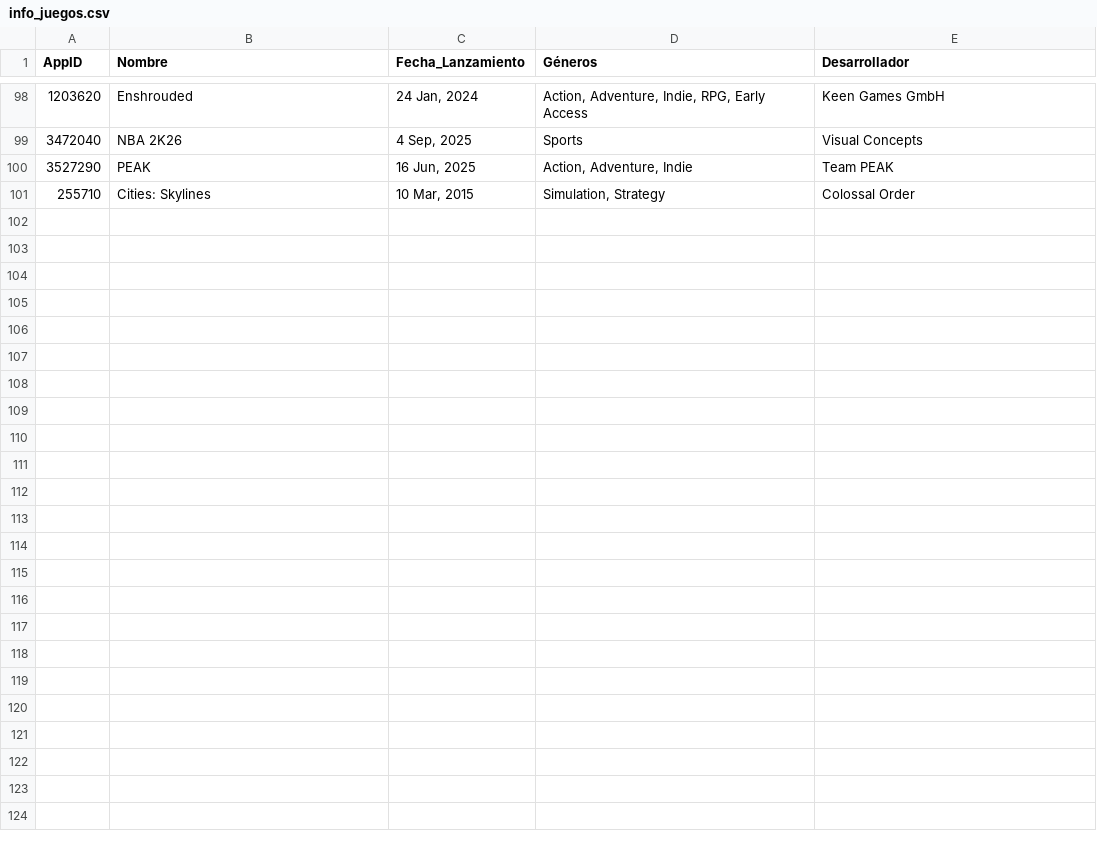
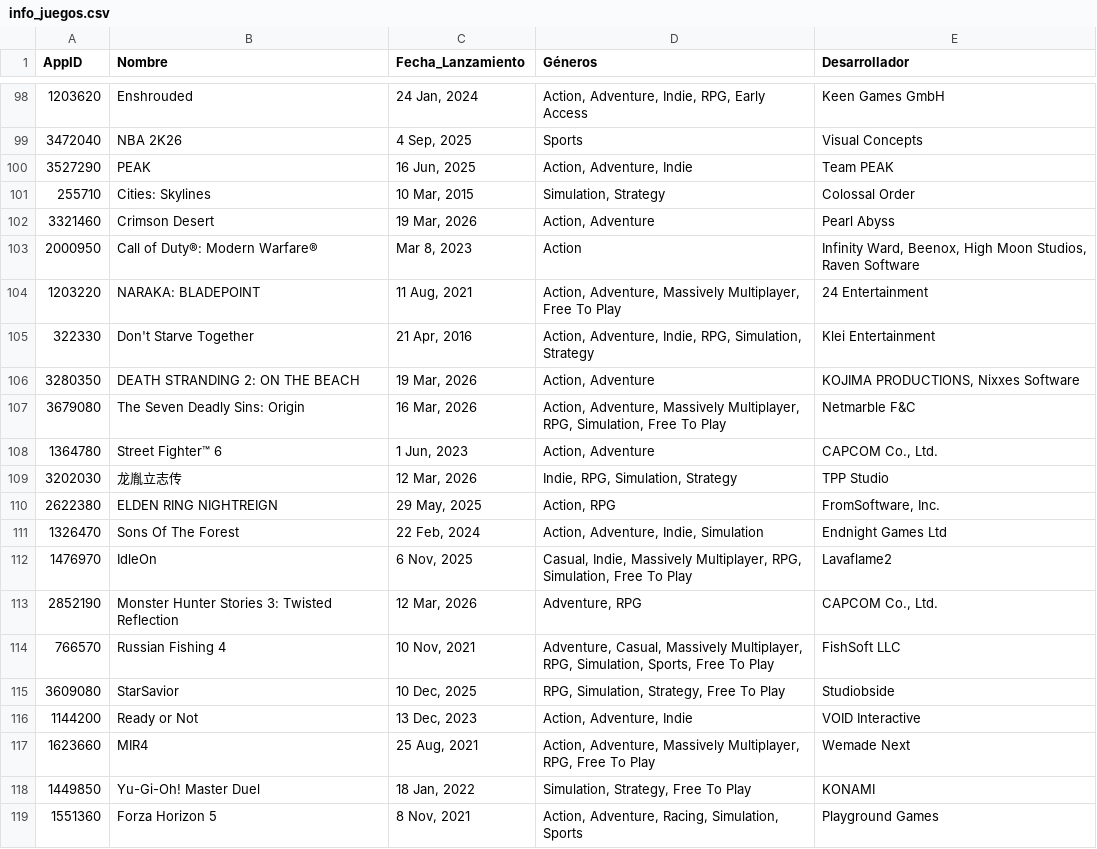
Before and after one commit to PabloOR58/spvj, a CSV file: Clean/info_juegos.csv, drawn as a sheet; only a part is shown, gaps mark what is left out.

```diff
--- a/Clean/info_juegos.csv
+++ b/Clean/info_juegos.csv
@@ -101 +101,19 @@ AppID,Nombre,Fecha_Lanzamiento,Géneros,Desarrollador
 255710,Cities: Skylines,"10 Mar, 2015","Simulation, Strategy",Colossal Order
+3321460,Crimson Desert,"19 Mar, 2026","Action, Adventure",Pearl Abyss
+2000950,Call of Duty®: Modern Warfare®,"Mar 8, 2023",Action,"Infinity Ward, Beenox, High Moon Studios, Raven Software"
+1203220,NARAKA: BLADEPOINT,"11 Aug, 2021","Action, Adventure, Massively Multiplayer, Free To Play",24 Entertainment
+322330,Don't Starve Together,"21 Apr, 2016","Action, Adventure, Indie, RPG, Simulation, Strategy",Klei Entertainment
+3280350,DEATH STRANDING 2: ON THE BEACH,"19 Mar, 2026","Action, Adventure","KOJIMA PRODUCTIONS, Nixxes Software "
+3679080,The Seven Deadly Sins: Origin,"16 Mar, 2026","Action, Adventure, Massively Multiplayer, RPG, Simulation, Free To Play",Netmarble F&C
+1364780,Street Fighter™ 6,"1 Jun, 2023","Action, Adventure","CAPCOM Co., Ltd."
+3202030,龙胤立志传,"12 Mar, 2026","Indie, RPG, Simulation, Strategy",TPP Studio
+2622380,ELDEN RING NIGHTREIGN,"29 May, 2025","Action, RPG","FromSoftware, Inc."
+1326470,Sons Of The Forest,"22 Feb, 2024","Action, Adventure, Indie, Simulation",Endnight Games Ltd
+1476970,IdleOn,"6 Nov, 2025","Casual, Indie, Massively Multiplayer, RPG, Simulation, Free To Play",Lavaflame2
+2852190,Monster Hunter Stories 3: Twisted Reflection,"12 Mar, 2026","Adventure, RPG","CAPCOM Co., Ltd."
+766570,Russian Fishing 4,"10 Nov, 2021","Adventure, Casual, Massively Multiplayer, RPG, Simulation, Sports, Free To Play",FishSoft LLC
+3609080,StarSavior,"10 Dec, 2025","RPG, Simulation, Strategy, Free To Play",Studiobside
+1144200,Ready or Not,"13 Dec, 2023","Action, Adventure, Indie",VOID Interactive
+1623660,MIR4,"25 Aug, 2021","Action, Adventure, Massively Multiplayer, RPG, Free To Play",Wemade Next
+1449850,Yu-Gi-Oh! Master Duel,"18 Jan, 2022","Simulation, Strategy, Free To Play",KONAMI
+1551360,Forza Horizon 5,"8 Nov, 2021","Action, Adventure, Racing, Simulation, Sports",Playground Games
```
Also changed, not shown: Clean/Top_vendidos.csv, Clean/listado_juegos.csv, 3 other files.
